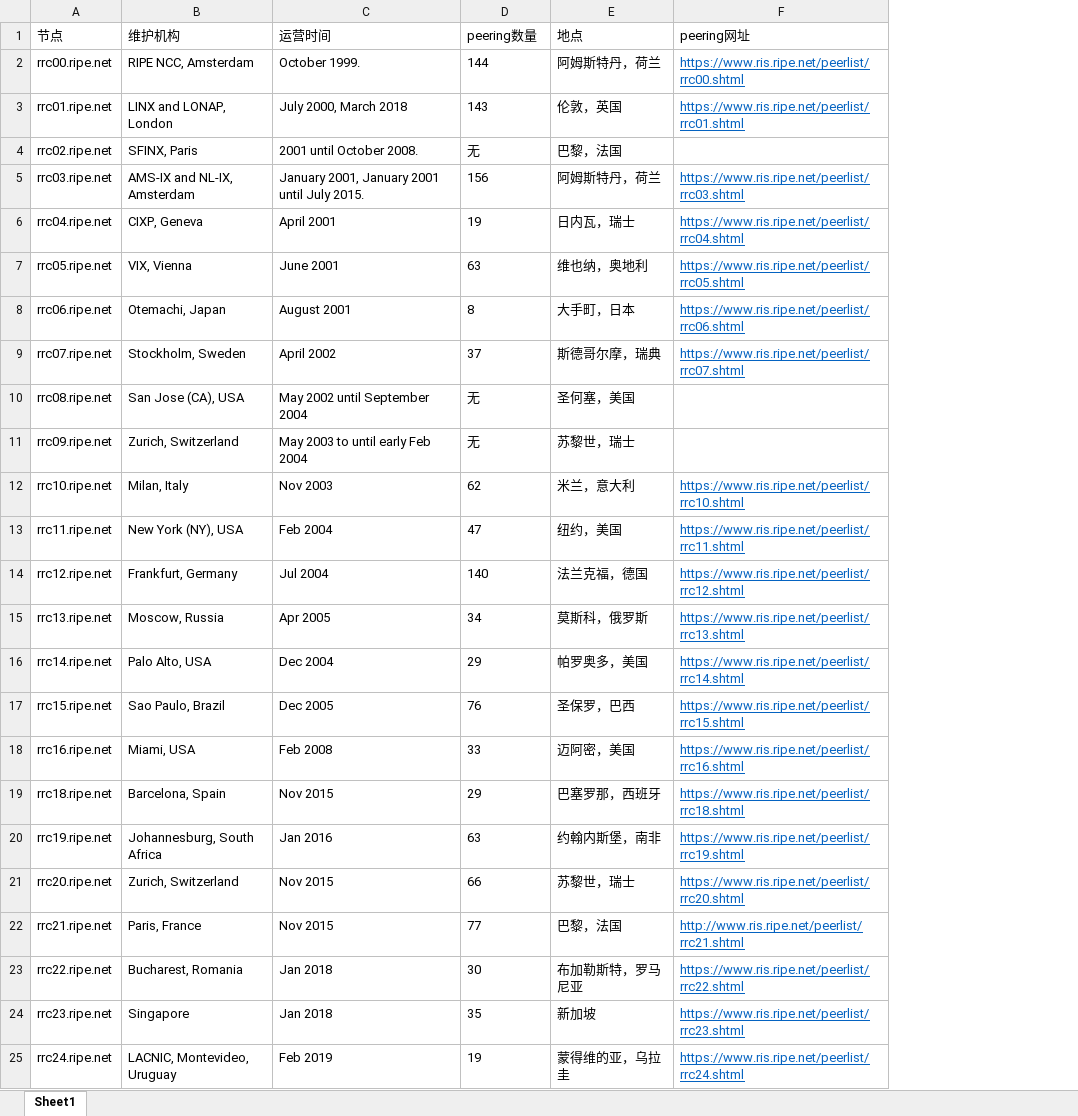
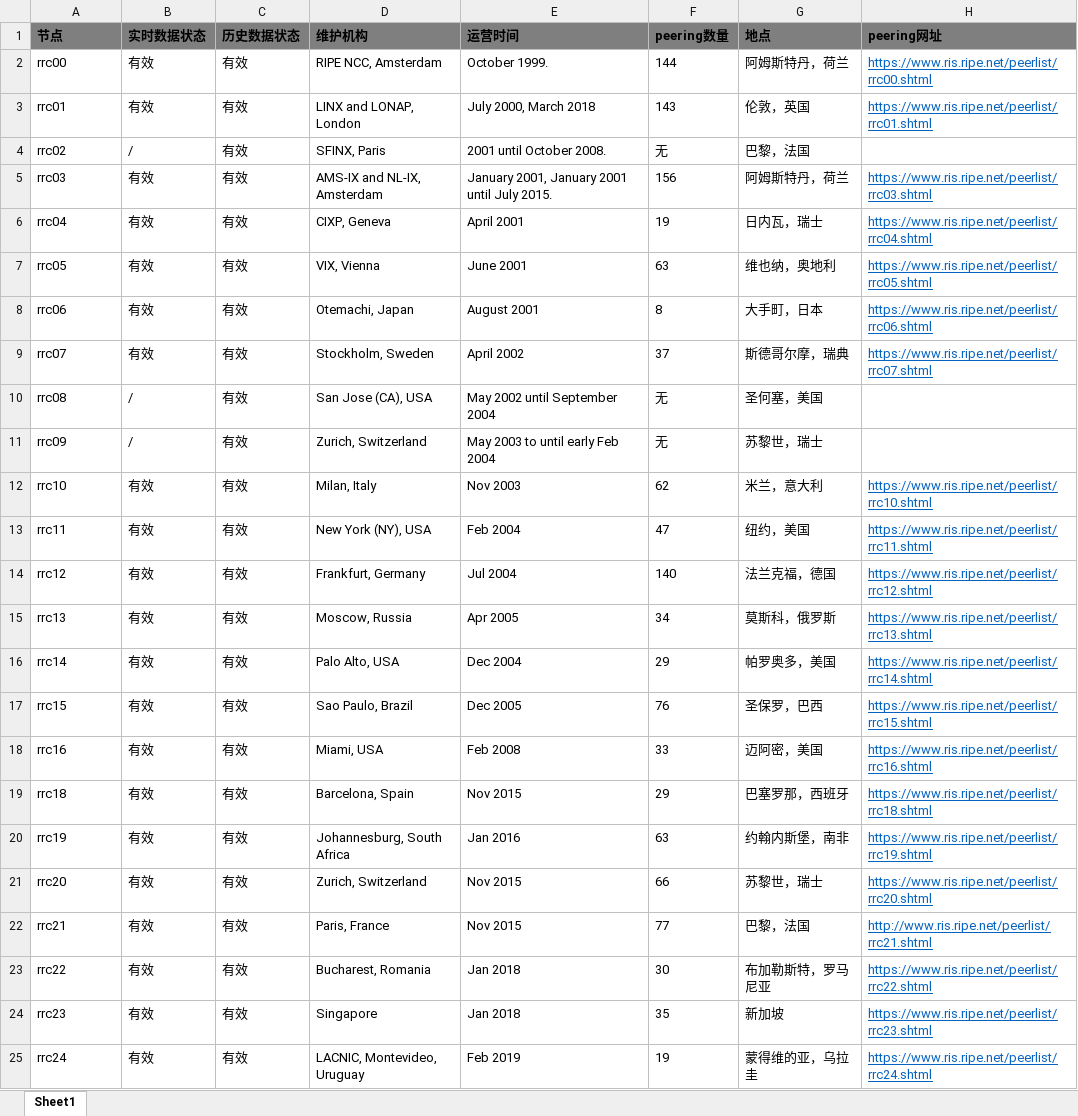
Before and after one commit to 52ai/Crawler4Caida, an Excel workbook: 052RIPE&RouteViews/ripe_rrc_list.xlsx, sheet Sheet1, drawn as a sheet; values as stored, in another font and other column widths than the file's, no borders; addresses are those after the commit; the diff names each change by its address in the sheet, - before the commit and + after, or states it on an @@ line.

```diff
--- a/052RIPE&RouteViews/ripe_rrc_list.xlsx (sheet Sheet1)
+++ b/052RIPE&RouteViews/ripe_rrc_list.xlsx (sheet Sheet1)
+column B (实时数据状态), rows 2-25: 有效 | 有效 | / | 有效 | 有效 | 有效 | 有效 | 有效 | / | / | 有效 | 有效 | 有效 | 有效 | 有效 | 有效 | 有效 | 有效 | 有效 | 有效 | 有效 | 有效 | 有效 | 有效
+column C (历史数据状态), rows 2-25: all 有效
@@ A1 fill: none → #7F7F7F, bold: off → on @@
@@ D1:H1 fill: none → #7F7F7F, bold: off → on @@
-A2 (节点): rrc00.ripe.net
+A2 (节点): rrc00
-A3 (节点): rrc01.ripe.net
+A3 (节点): rrc01
-A4 (节点): rrc02.ripe.net
+A4 (节点): rrc02
-A5 (节点): rrc03.ripe.net
+A5 (节点): rrc03
-A6 (节点): rrc04.ripe.net
+A6 (节点): rrc04
-A7 (节点): rrc05.ripe.net
+A7 (节点): rrc05
-A8 (节点): rrc06.ripe.net
+A8 (节点): rrc06
-A9 (节点): rrc07.ripe.net
+A9 (节点): rrc07
-A10 (节点): rrc08.ripe.net
+A10 (节点): rrc08
-A11 (节点): rrc09.ripe.net
+A11 (节点): rrc09
-A12 (节点): rrc10.ripe.net
+A12 (节点): rrc10
-A13 (节点): rrc11.ripe.net
+A13 (节点): rrc11
-A14 (节点): rrc12.ripe.net
+A14 (节点): rrc12
-A15 (节点): rrc13.ripe.net
+A15 (节点): rrc13
-A16 (节点): rrc14.ripe.net
+A16 (节点): rrc14
-A17 (节点): rrc15.ripe.net
+A17 (节点): rrc15
-A18 (节点): rrc16.ripe.net
+A18 (节点): rrc16
-A19 (节点): rrc18.ripe.net
+A19 (节点): rrc18
-A20 (节点): rrc19.ripe.net
+A20 (节点): rrc19
-A21 (节点): rrc20.ripe.net
+A21 (节点): rrc20
-A22 (节点): rrc21.ripe.net
+A22 (节点): rrc21
-A23 (节点): rrc22.ripe.net
+A23 (节点): rrc22
-A24 (节点): rrc23.ripe.net
+A24 (节点): rrc23
-A25 (节点): rrc24.ripe.net
+A25 (节点): rrc24
```
Also changed, not shown: 052RIPE&RouteViews/routeviews_rrc_list.xlsx, 4 other files.
